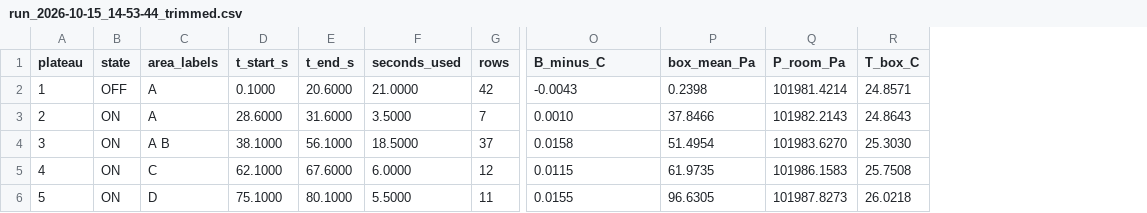
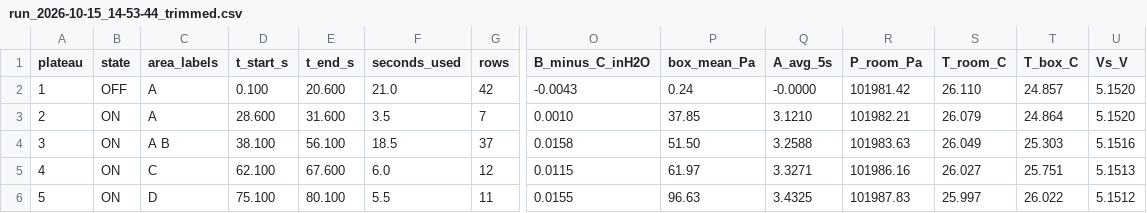
Before and after one commit to panagringo/LEAK_DAQ_ESP32, a CSV file: logs/run_2026-10-15_14-53-44_trimmed.csv, drawn as a sheet; only a part is shown, gaps mark what is left out; addresses are those after the commit; the diff names each change by its address in the sheet, - before the commit and + after, or states it on an @@ line.

```diff
--- a/logs/run_2026-10-15_14-53-44_trimmed.csv
+++ b/logs/run_2026-10-15_14-53-44_trimmed.csv
+column Q (A_avg_5s), rows 2-6: -0.0000 | 3.1210 | 3.2588 | 3.3271 | 3.4325
+column S (T_room_C), rows 2-6: 26.110 | 26.079 | 26.049 | 26.027 | 25.997
+column U (Vs_V), rows 2-6: 5.1520 | 5.1520 | 5.1516 | 5.1513 | 5.1512
-O1: B_minus_C
+O1: B_minus_C_inH2O
-D2 (t_start_s): 0.1000
+D2 (t_start_s): 0.100
-E2 (t_end_s): 20.6000
+E2 (t_end_s): 20.600
-F2 (seconds_used): 21.0000
+F2 (seconds_used): 21.0
-P2 (box_mean_Pa): 0.2398
+P2 (box_mean_Pa): 0.24
-R2 (P_room_Pa): 101981.4214
+R2 (P_room_Pa): 101981.42
-T2 (T_box_C): 24.8571
+T2 (T_box_C): 24.857
-D3 (t_start_s): 28.6000
+D3 (t_start_s): 28.600
-E3 (t_end_s): 31.6000
+E3 (t_end_s): 31.600
-F3 (seconds_used): 3.5000
+F3 (seconds_used): 3.5
-P3 (box_mean_Pa): 37.8466
+P3 (box_mean_Pa): 37.85
-R3 (P_room_Pa): 101982.2143
+R3 (P_room_Pa): 101982.21
-T3 (T_box_C): 24.8643
+T3 (T_box_C): 24.864
-D4 (t_start_s): 38.1000
+D4 (t_start_s): 38.100
-E4 (t_end_s): 56.1000
+E4 (t_end_s): 56.100
-F4 (seconds_used): 18.5000
+F4 (seconds_used): 18.5
-P4 (box_mean_Pa): 51.4954
+P4 (box_mean_Pa): 51.50
-R4 (P_room_Pa): 101983.6270
+R4 (P_room_Pa): 101983.63
-T4 (T_box_C): 25.3030
+T4 (T_box_C): 25.303
-D5 (t_start_s): 62.1000
+D5 (t_start_s): 62.100
-E5 (t_end_s): 67.6000
+E5 (t_end_s): 67.600
-F5 (seconds_used): 6.0000
+F5 (seconds_used): 6.0
-P5 (box_mean_Pa): 61.9735
+P5 (box_mean_Pa): 61.97
-R5 (P_room_Pa): 101986.1583
+R5 (P_room_Pa): 101986.16
-T5 (T_box_C): 25.7508
+T5 (T_box_C): 25.751
-D6 (t_start_s): 75.1000
+D6 (t_start_s): 75.100
-E6 (t_end_s): 80.1000
+E6 (t_end_s): 80.100
-F6 (seconds_used): 5.5000
+F6 (seconds_used): 5.5
-P6 (box_mean_Pa): 96.6305
+P6 (box_mean_Pa): 96.63
-R6 (P_room_Pa): 101987.8273
+R6 (P_room_Pa): 101987.83
-T6 (T_box_C): 26.0218
+T6 (T_box_C): 26.022
```
Also changed, not shown: 9 other files.
